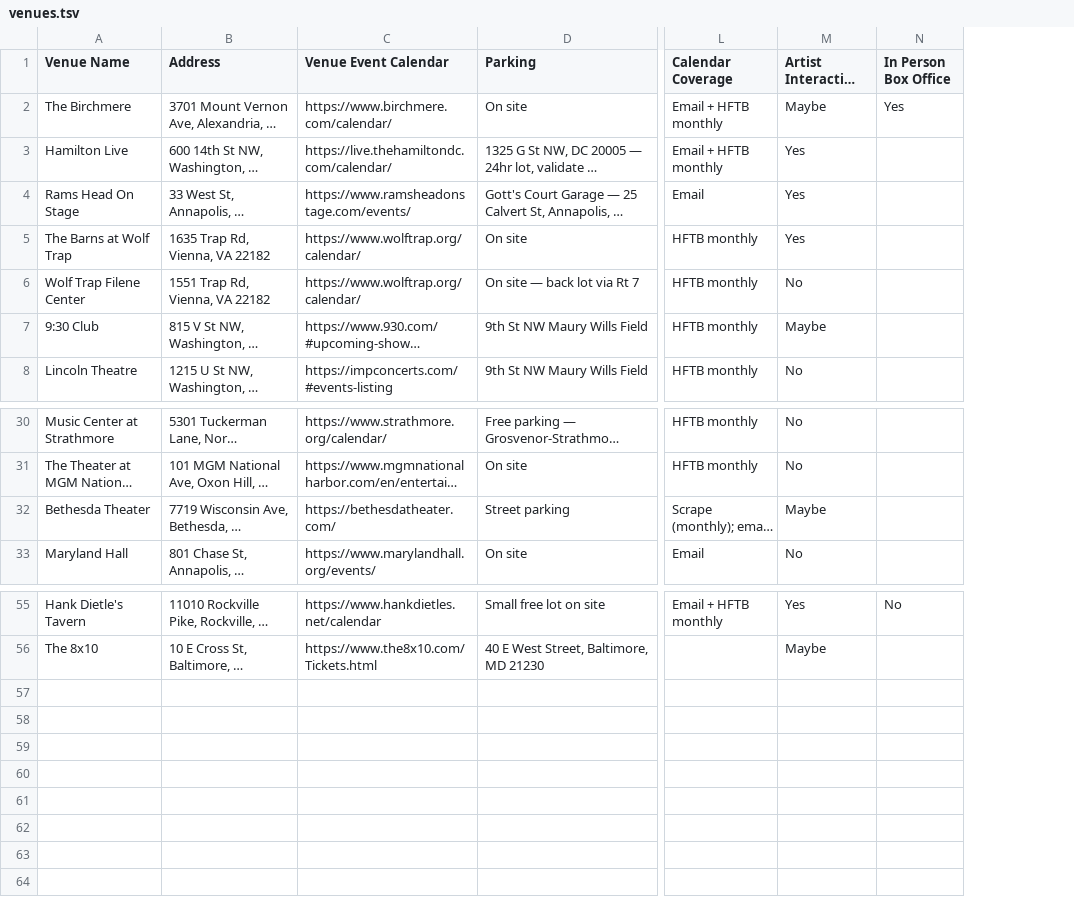
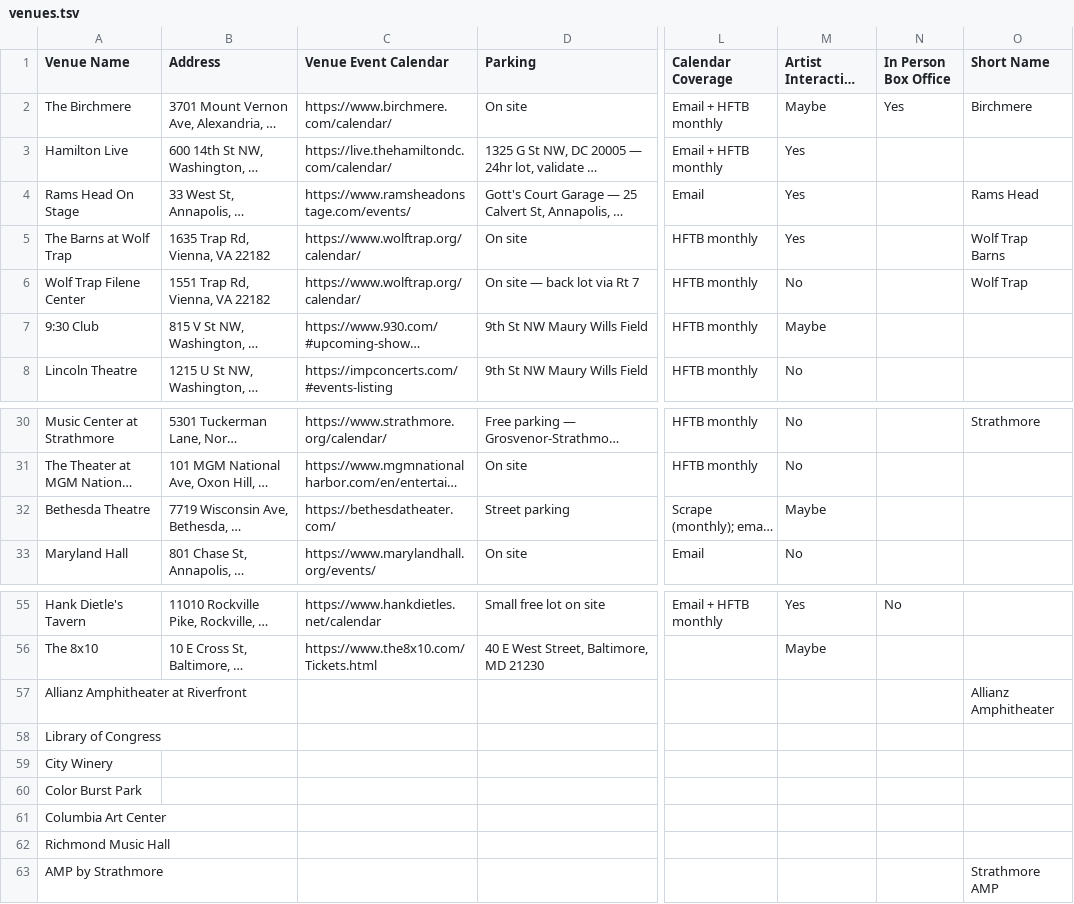
Before and after one commit to dan2bit/live-shows, a TSV file: data/venues.tsv, drawn as a sheet; only a part is shown, gaps mark what is left out; long unchanged cells end in …; rows hold the shown columns only; the diff names each change by its address in the sheet, - before the commit and + after, or states it on an @@ line.

Commit message:
#189 venue identity: venues.tsv

```diff
--- a/data/venues.tsv
+++ b/data/venues.tsv
+column O (Short Name), rows 2-6: Birchmere |  | Rams Head | Wolf Trap Barns | Wolf Trap; row 30: Strathmore
-A32 (Venue Name): Bethesda Theater
+A32 (Venue Name): Bethesda Theatre
+row 57: Allianz Amphitheater at Riverfront |  |  |  |  |  |  | Allianz Amphitheater
+row 58: Library of Congress
+row 59: City Winery
+row 60: Color Burst Park
+row 61: Columbia Art Center
+row 62: Richmond Music Hall
+row 63: AMP by Strathmore |  |  |  |  |  |  | Strathmore AMP
```
